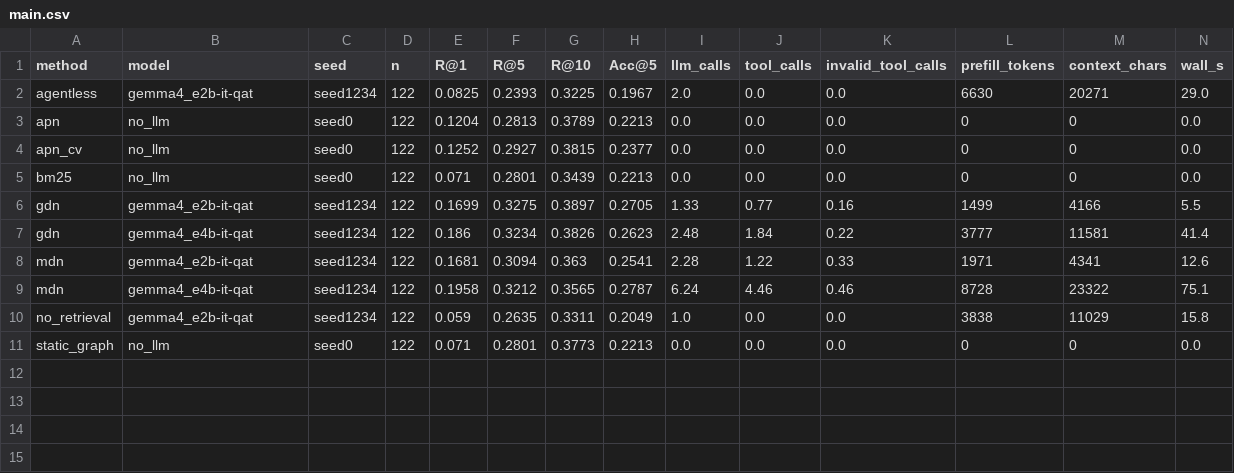
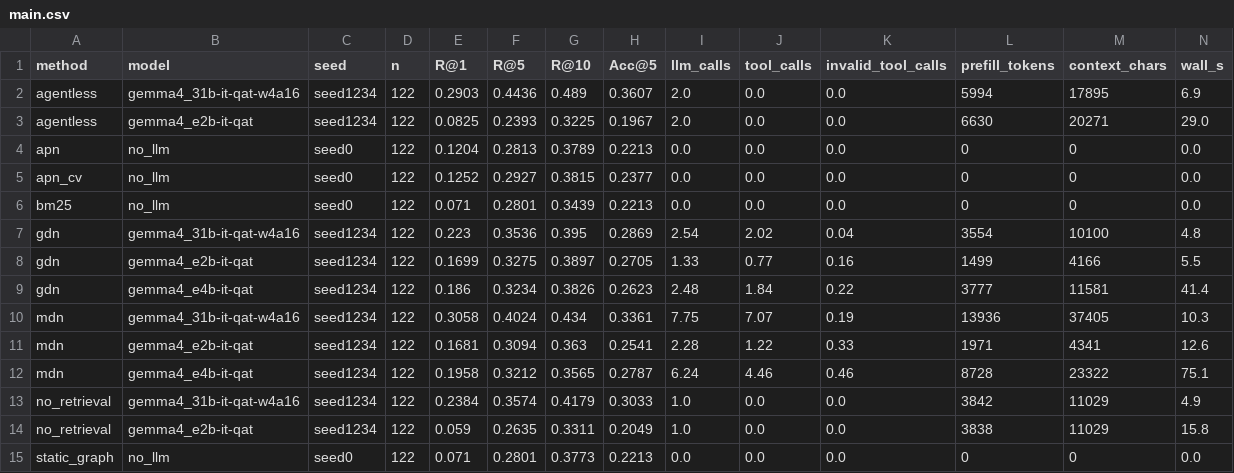
Before and after one commit to satiricalguru/Gemma-graph-nav, a CSV file: results/tables/main.csv, drawn as a sheet; only a part is shown; rows hold the shown columns only; the diff names each change by its address in the sheet, - before the commit and + after, or states it on an @@ line.

```diff
--- a/results/tables/main.csv
+++ b/results/tables/main.csv
+row 2: agentless | gemma4_31b-it-qat-w4a16 | seed1234 | 122 | 0.2903 | 0.4436 | 0.489 | 0.3607 | 2.0 | 0.0 | 0.0 | 5994 | 17895 | 6.9
+row 7: gdn | gemma4_31b-it-qat-w4a16 | seed1234 | 122 | 0.223 | 0.3536 | 0.395 | 0.2869 | 2.54 | 2.02 | 0.04 | 3554 | 10100 | 4.8
+row 10: mdn | gemma4_31b-it-qat-w4a16 | seed1234 | 122 | 0.3058 | 0.4024 | 0.434 | 0.3361 | 7.75 | 7.07 | 0.19 | 13936 | 37405 | 10.3
+row 13: no_retrieval | gemma4_31b-it-qat-w4a16 | seed1234 | 122 | 0.2384 | 0.3574 | 0.4179 | 0.3033 | 1.0 | 0.0 | 0.0 | 3842 | 11029 | 4.9
```
Also changed, not shown: 22 other files.
